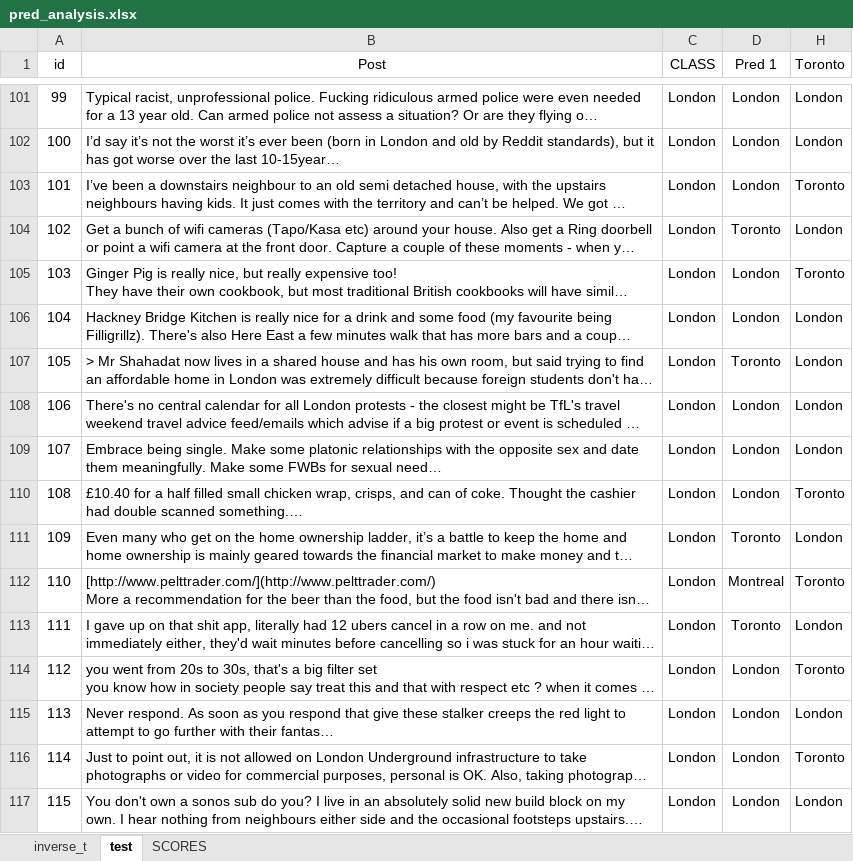
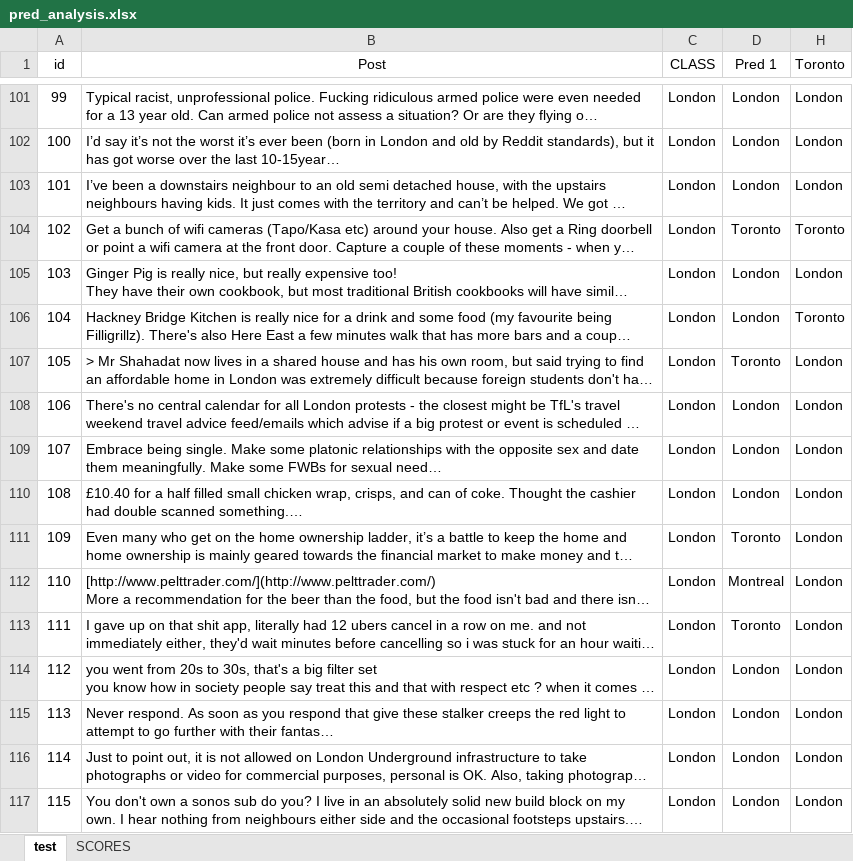
Before and after one commit to Syoris/ECSE-551, an Excel workbook: MP2/pred_analysis.xlsx, sheet test, drawn as a sheet; only a part is shown, gaps mark what is left out; long unchanged cells end in …; values as stored, in another font and other column widths than the file's, no borders; conditional formats and table styles not drawn; the diff covers the shown part only; the diff names each change by its address in the sheet, - before the commit and + after, or states it on an @@ line.

```diff
--- a/MP2/pred_analysis.xlsx (sheet test)
+++ b/MP2/pred_analysis.xlsx (sheet test)
-sheet tab: inverse_t
-H103 (Toronto): Toronto
+H103 (Toronto): London
-H104 (Toronto): London
+H104 (Toronto): Toronto
-H105 (Toronto): Toronto
+H105 (Toronto): London
-H106 (Toronto): London
+H106 (Toronto): Toronto
-H110 (Toronto): Toronto
+H110 (Toronto): London
-H112 (Toronto): Toronto
+H112 (Toronto): London
-H114 (Toronto): Toronto
+H114 (Toronto): London
-H116 (Toronto): Toronto
+H116 (Toronto): London
```
Also changed, not shown: 114 edited cells elsewhere in this sheet, sheet SCORES, hidden cells, 11 other files.
